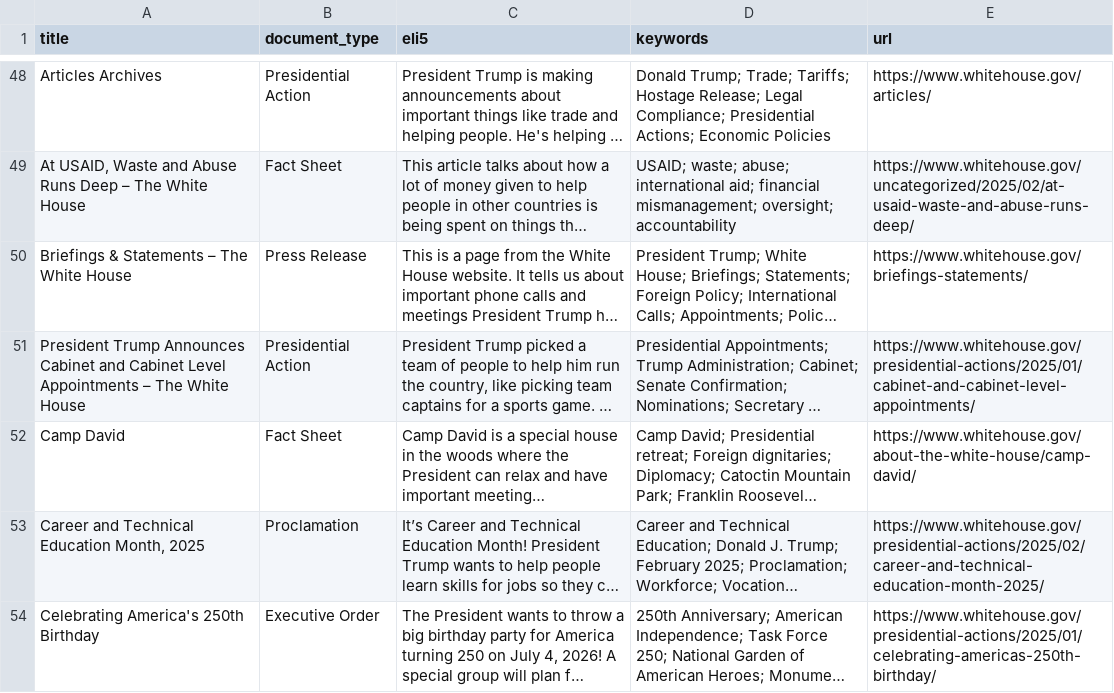
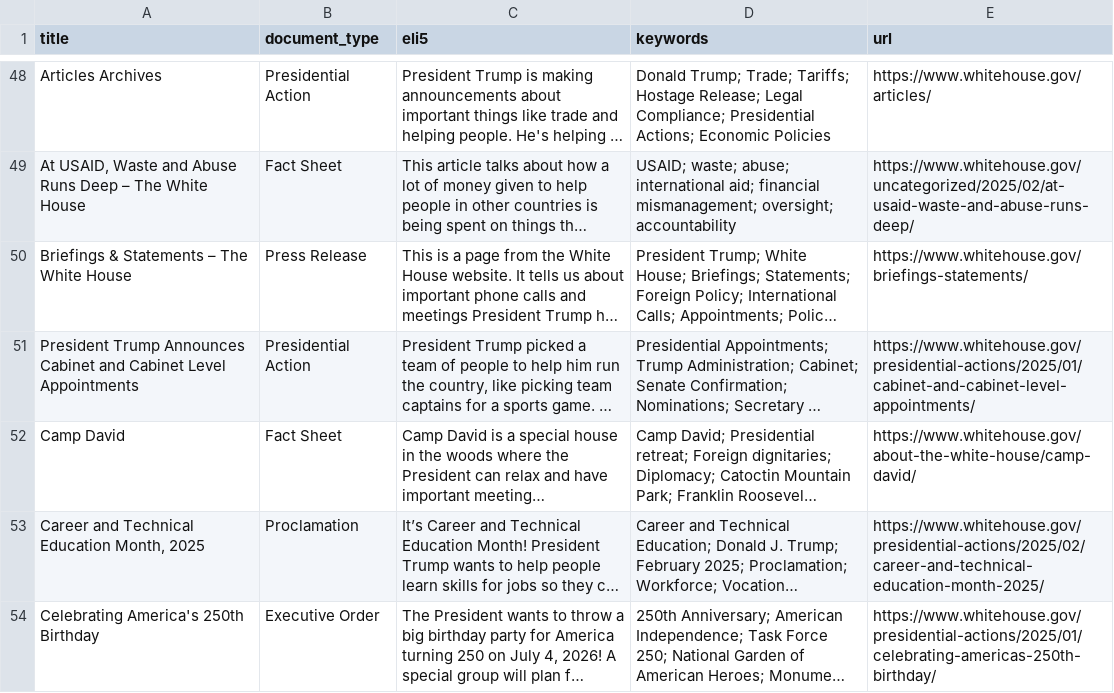
Before and after one commit to mjbommar/wh-pa, a CSV file: pages.csv, drawn as a sheet; only a part is shown, gaps mark what is left out; long unchanged cells end in …; the diff names each change by its address in the sheet, - before the commit and + after, or states it on an @@ line.

```diff
--- a/pages.csv
+++ b/pages.csv
-A51 (title): …Level Appointments – The White House
+A51 (title): …Level Appointments
```
Also changed, not shown: 1 other file.
